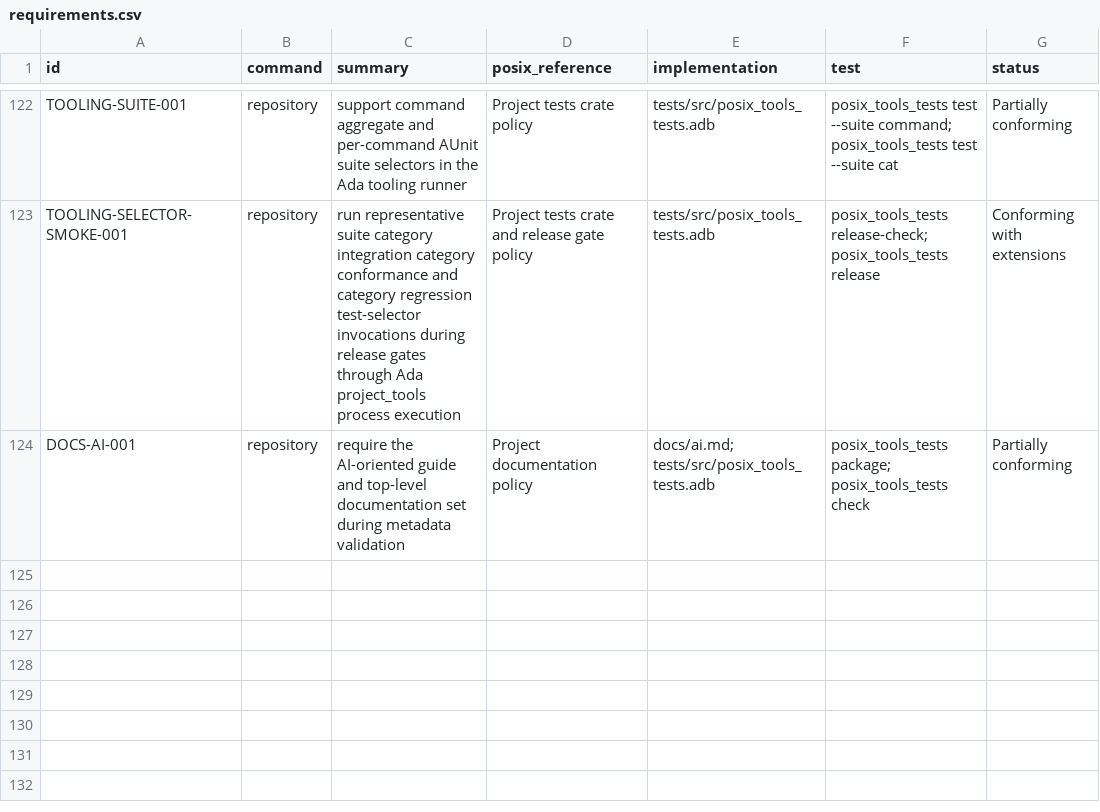
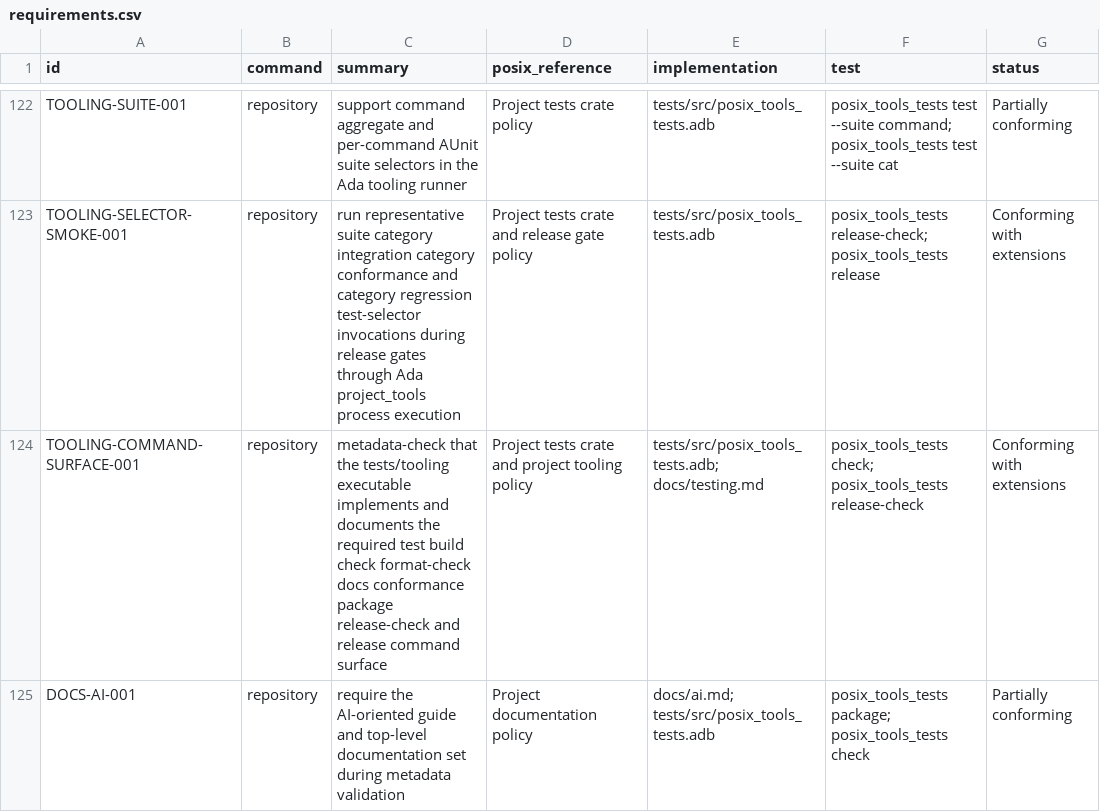
Before and after one commit to bracke/posix_tools, a CSV file: generated/requirements.csv, drawn as a sheet; only a part is shown, gaps mark what is left out; the diff names each change by its address in the sheet, - before the commit and + after, or states it on an @@ line.

Commit message:
Validate tests tooling command surface

```diff
--- a/generated/requirements.csv
+++ b/generated/requirements.csv
+row 124: TOOLING-COMMAND-SURFACE-001 | repository | metadata-check that the tests/tooling executable implements and documents the required test build check format-check docs conformance package release-check and release command surface | Project tests crate and project tooling policy | tests/src/posix_tools_tests.adb; docs/testing.md | posix_tools_tests check; posix_tools_tests release-check | Conforming with extensions
```
Also changed, not shown: 4 other files.
